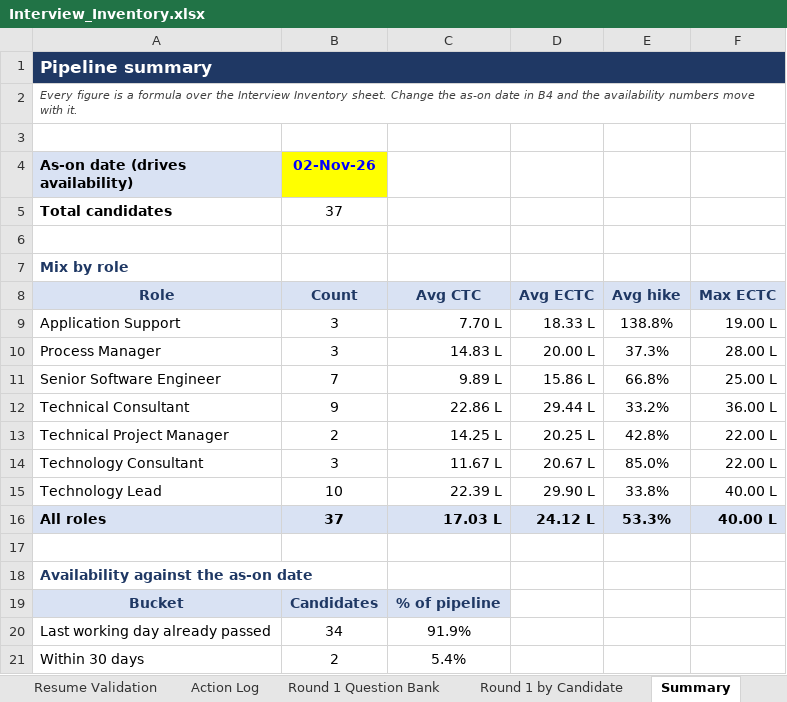
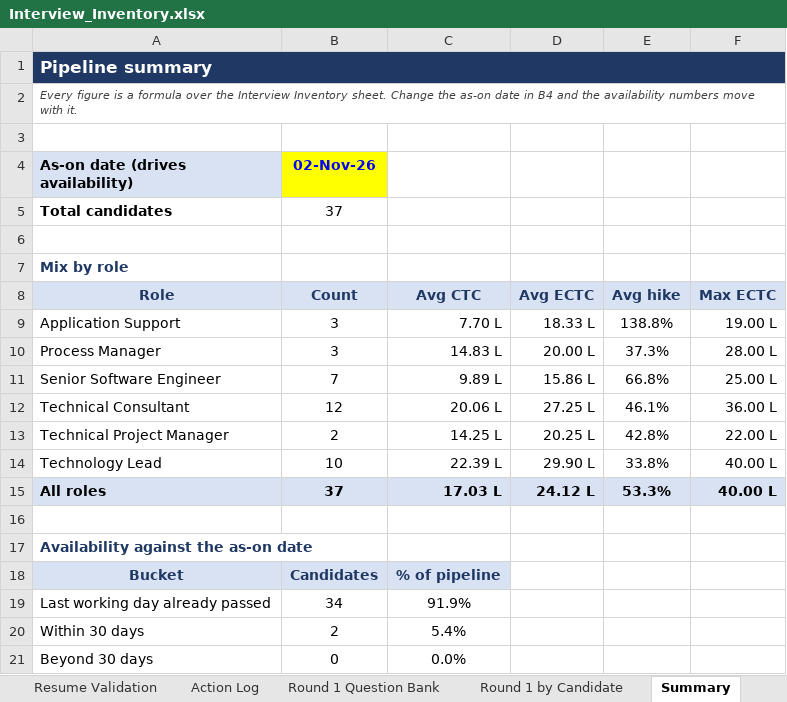
Before and after one commit to b-prabhu/my_utilties, an Excel workbook: interview/Interview_Inventory.xlsx, sheet Summary, drawn as a sheet; only a part is shown; the shorter side is filled out with more unchanged rows; values as stored, in another font and other column widths than the file's, no borders; the diff names each change by its address in the sheet, - before the commit and + after, or states it on an @@ line.

```diff
--- a/interview/Interview_Inventory.xlsx (sheet Summary)
+++ b/interview/Interview_Inventory.xlsx (sheet Summary)
-B12 (02-Nov-26): 9
+B12 (02-Nov-26): 12
-C12: 22.86 L
+C12: 20.06 L
-D12: 29.44 L
+D12: 27.25 L
-E12: 33.2%
+E12: 46.1%
-row 14: Technology Consultant | 3 | 11.67 L | 20.67 L | 85.0% | 22.00 L
```
Also changed, not shown: sheet Interview Inventory, sheet Action Log, 2 other files.
